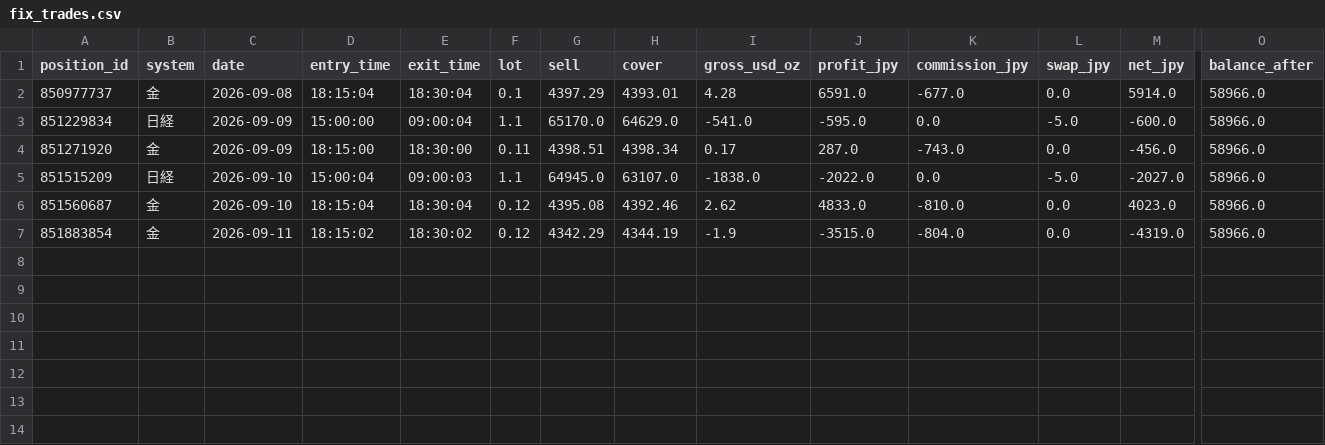
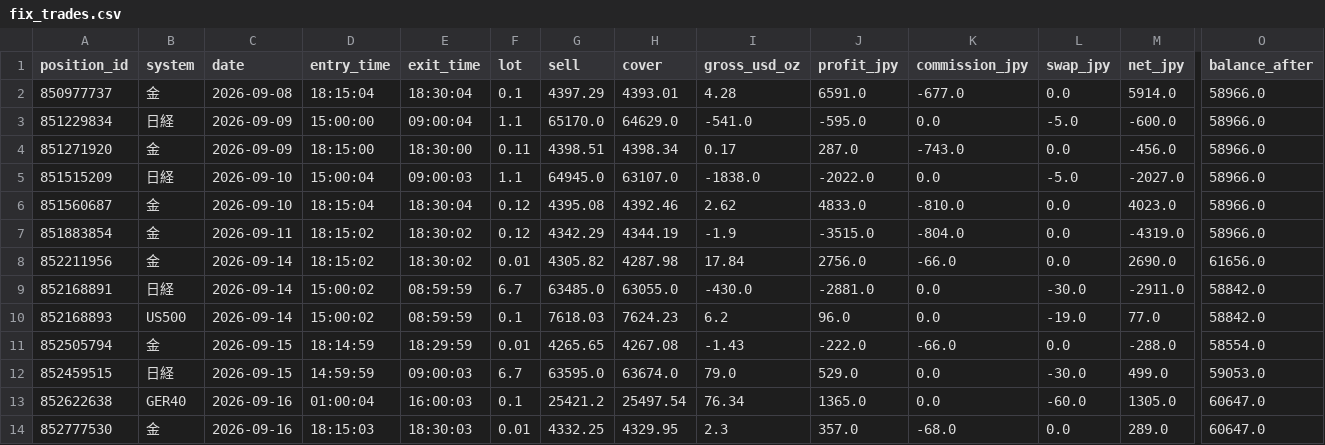
Before and after one commit to aeon282499-hash/-, a CSV file: mt5/fix_trades.csv, drawn as a sheet; only a part is shown, gaps mark what is left out; rows hold the shown columns only; the diff names each change by its address in the sheet, - before the commit and + after, or states it on an @@ line.

```diff
--- a/mt5/fix_trades.csv
+++ b/mt5/fix_trades.csv
+row 8: 852211956 | 金 | 2026-09-14 | 18:15:02 | 18:30:02 | 0.01 | 4305.82 | 4287.98 | 17.84 | 2756.0 | -66.0 | 0.0 | 2690.0 | 61656.0
+row 9: 852168891 | 日経 | 2026-09-14 | 15:00:02 | 08:59:59 | 6.7 | 63485.0 | 63055.0 | -430.0 | -2881.0 | 0.0 | -30.0 | -2911.0 | 58842.0
+row 10: 852168893 | US500 | 2026-09-14 | 15:00:02 | 08:59:59 | 0.1 | 7618.03 | 7624.23 | 6.2 | 96.0 | 0.0 | -19.0 | 77.0 | 58842.0
+row 11: 852505794 | 金 | 2026-09-15 | 18:14:59 | 18:29:59 | 0.01 | 4265.65 | 4267.08 | -1.43 | -222.0 | -66.0 | 0.0 | -288.0 | 58554.0
+row 12: 852459515 | 日経 | 2026-09-15 | 14:59:59 | 09:00:03 | 6.7 | 63595.0 | 63674.0 | 79.0 | 529.0 | 0.0 | -30.0 | 499.0 | 59053.0
+row 13: 852622638 | GER40 | 2026-09-16 | 01:00:04 | 16:00:03 | 0.1 | 25421.2 | 25497.54 | 76.34 | 1365.0 | 0.0 | -60.0 | 1305.0 | 60647.0
+row 14: 852777530 | 金 | 2026-09-16 | 18:15:03 | 18:30:03 | 0.01 | 4332.25 | 4329.95 | 2.3 | 357.0 | -68.0 | 0.0 | 289.0 | 60647.0
```
Also changed, not shown: 10 other files.
